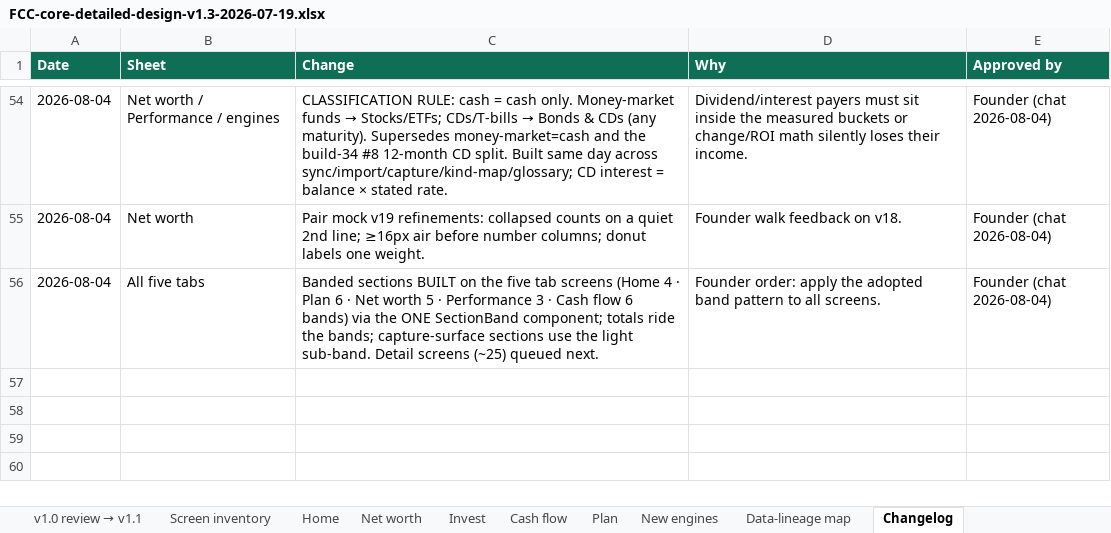
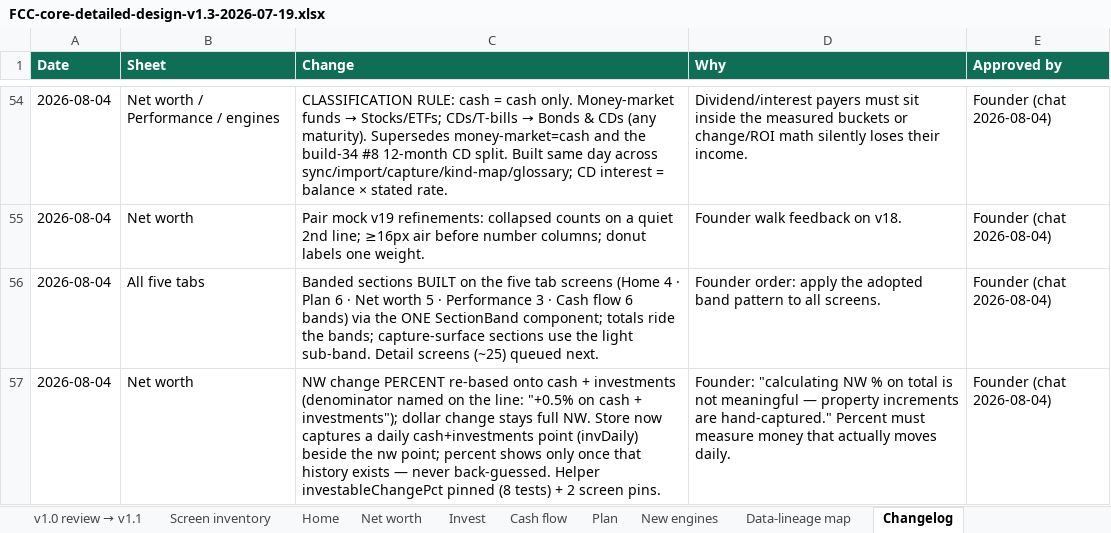
Before and after one commit to Finwise-io/finwise, an Excel workbook: docs/FCC-core-55-70/FCC-core-detailed-design-v1.3-2026-07-19.xlsx, sheet Changelog, drawn as a sheet; only a part is shown, gaps mark what is left out; values as stored, in another font and other column widths than the file's, no borders; the diff names each change by its address in the sheet, - before the commit and + after, or states it on an @@ line.

```diff
--- a/docs/FCC-core-55-70/FCC-core-detailed-design-v1.3-2026-07-19.xlsx (sheet Changelog)
+++ b/docs/FCC-core-55-70/FCC-core-detailed-design-v1.3-2026-07-19.xlsx (sheet Changelog)
+row 57: 2026-08-04 | Net worth | NW change PERCENT re-based onto cash + investments (denominator named on the line: "+0.5% on cash + investments"); dollar change stays full NW. Store now captures a daily cash+investments point (invDaily) beside the nw point; percent shows only once that history exists — never back-guessed. Helper investableChangePct pinned (8 tests) + 2 screen pins. | Founder: "calculating NW % on total is not meaningful — property increments are hand-captured." Percent must measure money that actually moves daily. | Founder (chat 2026-08-04)
```
Also changed, not shown: 7 other files.
